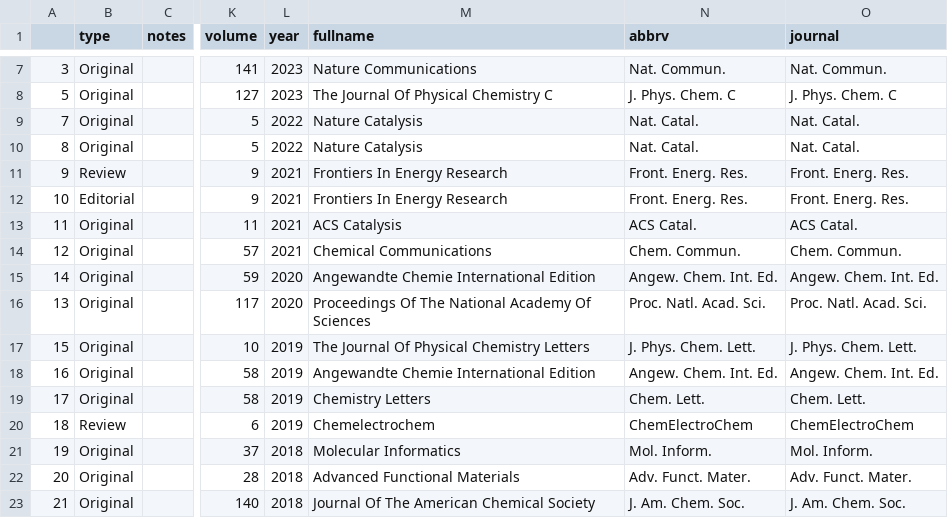
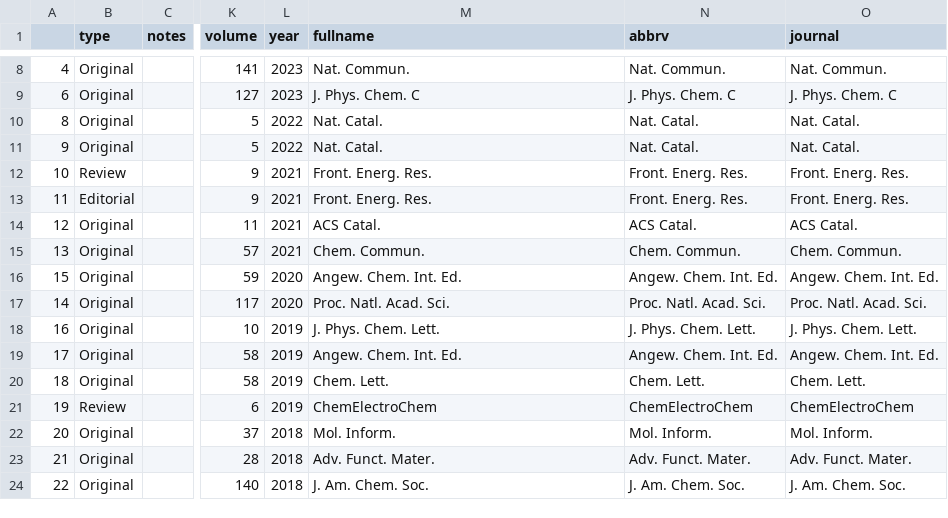
Before and after one commit to HideshiOoka/Homepage, a CSV file: achievements/Publications.csv, drawn as a sheet; only a part is shown, gaps mark what is left out; addresses are those after the commit; the diff covers the shown part only; the diff names each change by its address in the sheet, - before the commit and + after, or states it on an @@ line.

```diff
--- a/achievements/Publications.csv
+++ b/achievements/Publications.csv
-A8: 3
+A8: 4
-M8 (fullname): Nature Communications
+M8 (fullname): Nat. Commun.
-A9: 5
+A9: 6
-M9 (fullname): The Journal Of Physical Chemistry C
+M9 (fullname): J. Phys. Chem. C
-A10: 7
+A10: 8
-M10:M11 (fullname): Nature Catalysis
+M10:M11 (fullname): Nat. Catal.
-A11: 8
+A11: 9
-A12: 9
+A12: 10
-M12:M13 (fullname): Frontiers In Energy Research
+M12:M13 (fullname): Front. Energ. Res.
-A13: 10
+A13: 11
-A14: 11
+A14: 12
-M14 (fullname): ACS Catalysis
+M14 (fullname): ACS Catal.
-A15: 12
+A15: 13
-M15 (fullname): Chemical Communications
+M15 (fullname): Chem. Commun.
-A16: 14
+A16: 15
-M16 (fullname): Angewandte Chemie International Edition
+M16 (fullname): Angew. Chem. Int. Ed.
-A17: 13
+A17: 14
-M17 (fullname): Proceedings Of The National Academy Of Sciences
+M17 (fullname): Proc. Natl. Acad. Sci.
-A18: 15
+A18: 16
-M18 (fullname): The Journal Of Physical Chemistry Letters
+M18 (fullname): J. Phys. Chem. Lett.
-A19: 16
+A19: 17
-M19 (fullname): Angewandte Chemie International Edition
+M19 (fullname): Angew. Chem. Int. Ed.
-A20: 17
+A20: 18
-M20 (fullname): Chemistry Letters
+M20 (fullname): Chem. Lett.
-A21: 18
+A21: 19
-M21 (fullname): Chemelectrochem
+M21 (fullname): ChemElectroChem
-A22: 19
+A22: 20
-M22 (fullname): Molecular Informatics
+M22 (fullname): Mol. Inform.
-A23: 20
+A23: 21
-M23 (fullname): Advanced Functional Materials
+M23 (fullname): Adv. Funct. Mater.
-A24: 21
+A24: 22
-M24 (fullname): Journal Of The American Chemical Society
+M24 (fullname): J. Am. Chem. Soc.
```
Also changed, not shown: 1 added row and 40 edited cells elsewhere in this file, 12 other files.
